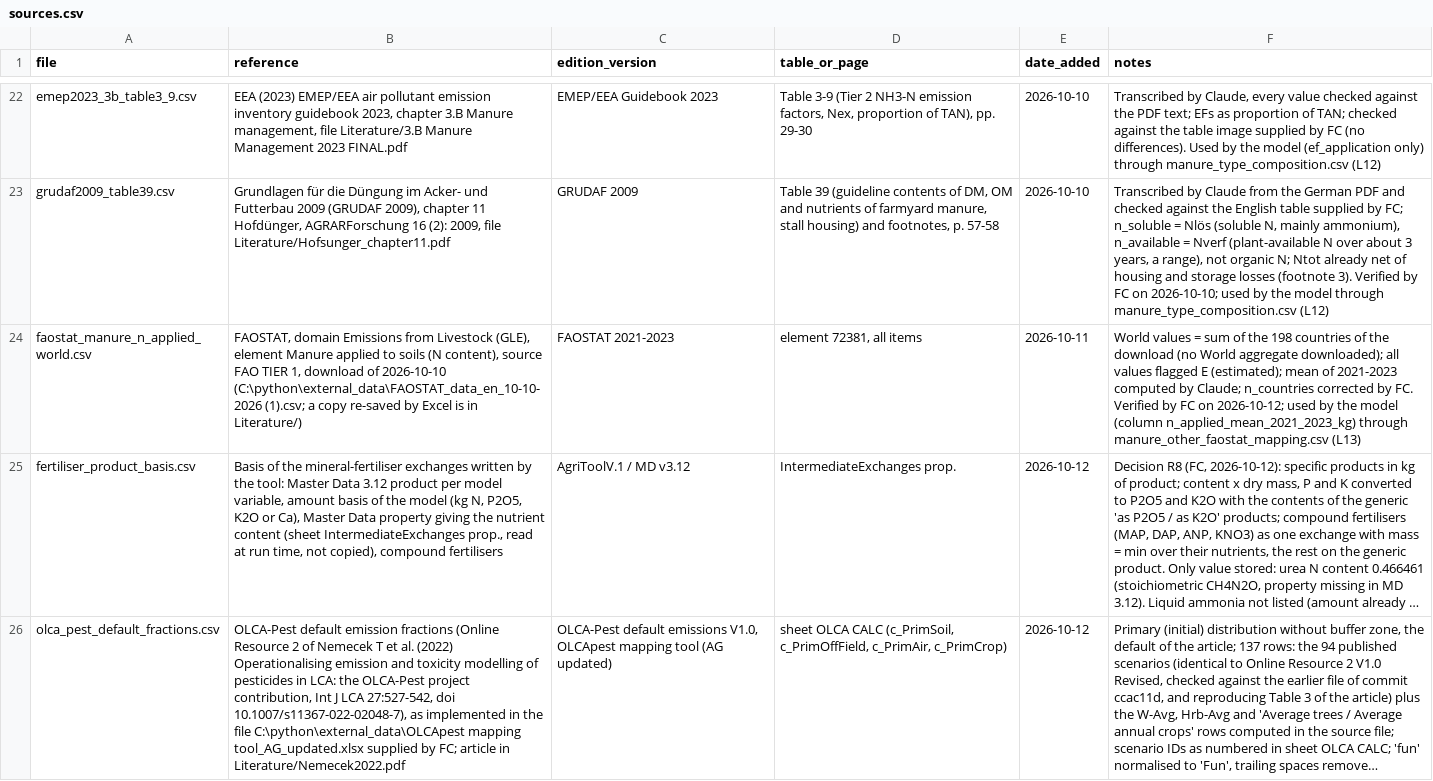
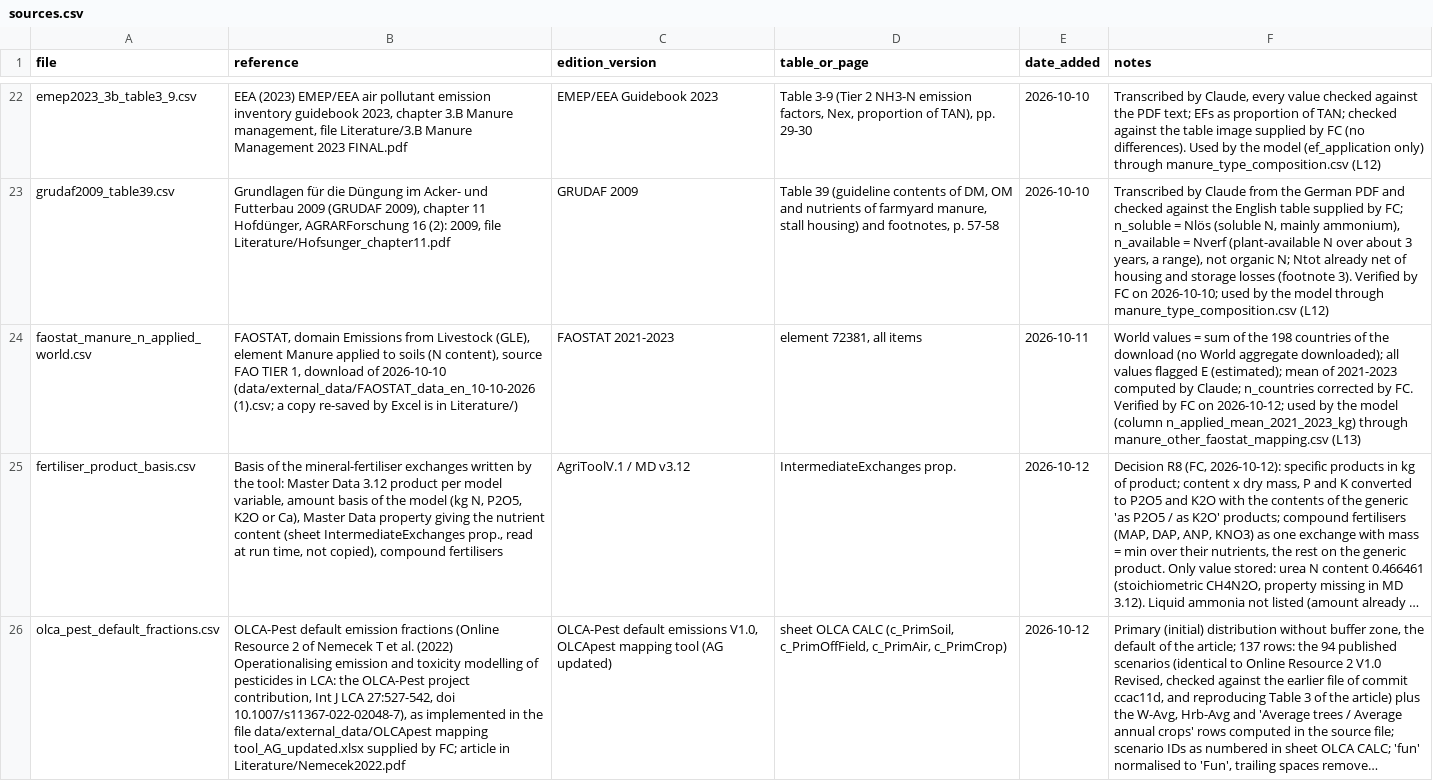
Before and after one commit to cirone-ecoinvent/agritoolv.1, a CSV file: data/sources.csv, drawn as a sheet; only a part is shown, gaps mark what is left out; long unchanged cells end in …; the diff covers the shown part only; the diff names each change by its address in the sheet, - before the commit and + after, or states it on an @@ line.

Commit message:
Move the input files supplied by FC to data/external_data (O10)
The Master Data, the FAOSTAT downloads and the OLCA-Pest and Blonk
workbooks were moved from C:\python\external_data to data/external_data/,
which is git-ignored (the FAOSTAT bulk file is 520 MB and the Master Data
must not be committed). dataloader.EXTERNAL_DATA_DIR names the folder;
build_default_yield.py reads the FAOSTAT file there by default and
reproduces data/default_yield.csv byte for byte. review_status.py and the
registry test skip the folder. Source paths in data/sources.csv updated.
No model output changes.

```diff
--- a/data/sources.csv
+++ b/data/sources.csv
-B24 (reference): …of 2026-10-10 (C:\python\external_data\FAOSTAT_data_en_10-10-2026 (1).csv; a…
+B24 (reference): …of 2026-10-10 (data/external_data/FAOSTAT_data_en_10-10-2026 (1).csv; a…
-B26 (reference): …the file C:\python\external_data\OLCApest mapping tool_AG_updated.xlsx…
+B26 (reference): …the file data/external_data/OLCApest mapping tool_AG_updated.xlsx…
```
Also changed, not shown: 4 edited cells elsewhere in this file, 7 other files.
